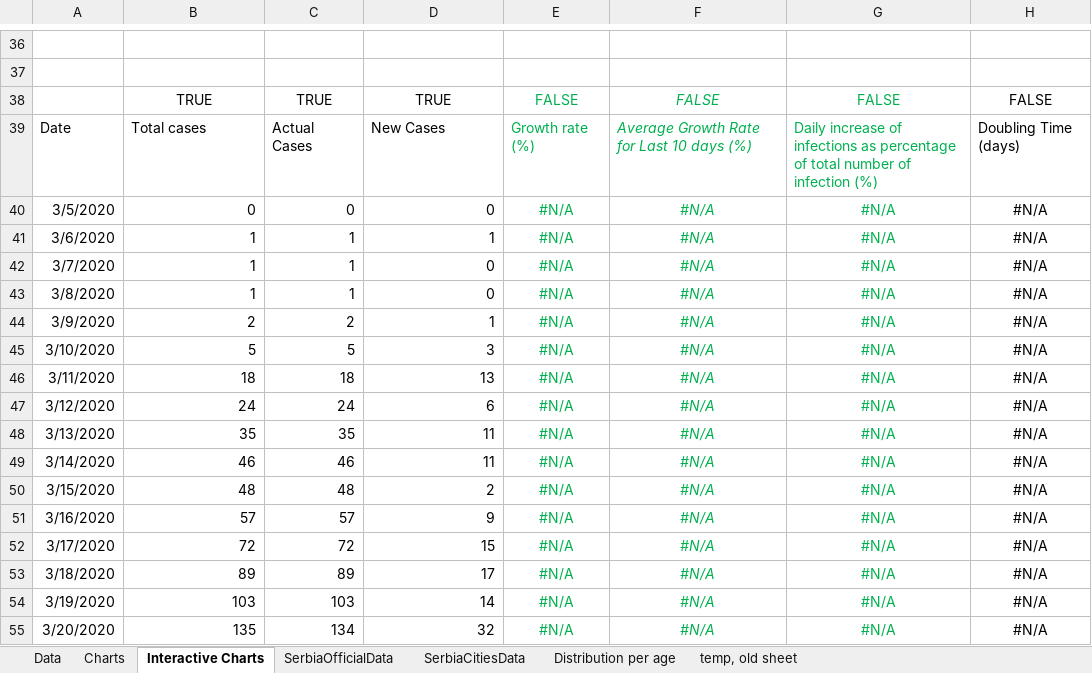
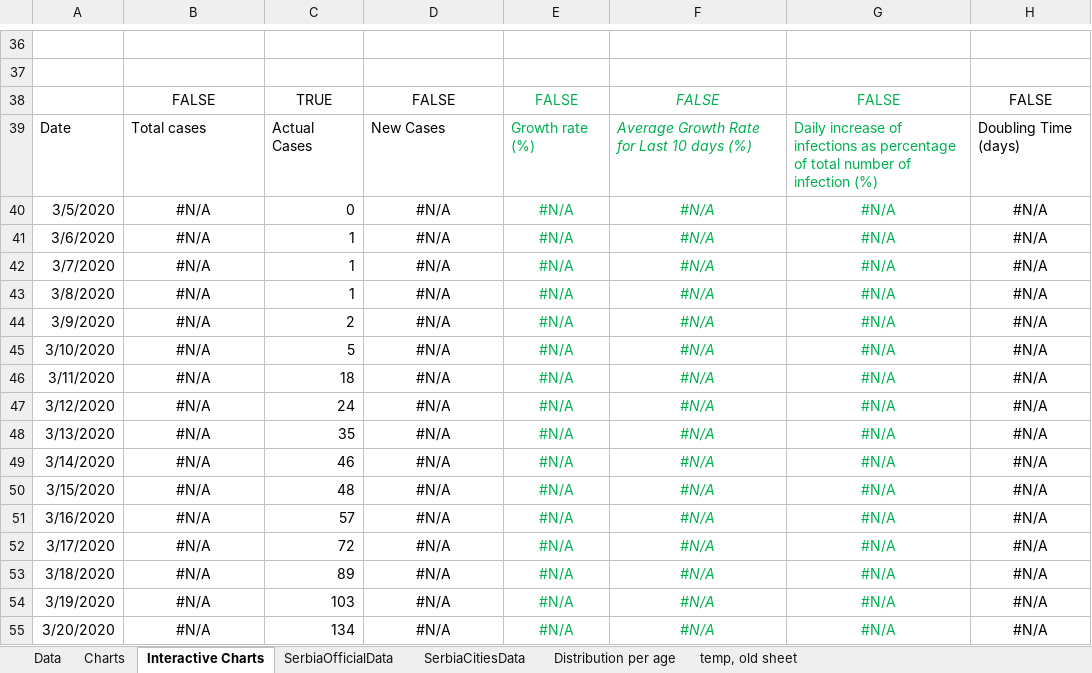
Before and after one commit to sasa-yovanovicc/covid-19, an Excel workbook: serbia covid19.xlsx, sheet Interactive Charts, drawn as a sheet; only a part is shown, gaps mark what is left out; values as stored, in another font and other column widths than the file's, no borders; charts and pictures not drawn; the diff covers the shown part only; the diff names each change by its address in the sheet, - before the commit and + after, or states it on an @@ line.

```diff
--- a/serbia covid19.xlsx (sheet Interactive Charts)
+++ b/serbia covid19.xlsx (sheet Interactive Charts)
-B38: TRUE
+B38: FALSE
-D38: TRUE
+D38: FALSE
-B40: 0
+B40: #N/A
-B40:B55 alignment: right
+B40:B55 alignment: center
-D40: 0
+D40: #N/A
-D40:D55 alignment: right
+D40:D55 alignment: center
-B41:B43: 1
+B41:B43: #N/A
-D41: 1
+D41: #N/A
-D42:D43: 0
+D42:D43: #N/A
-B44: 2
+B44: #N/A
-D44: 1
+D44: #N/A
-B45: 5
+B45: #N/A
-D45: 3
+D45: #N/A
-B46: 18
+B46: #N/A
-D46: 13
+D46: #N/A
-B47: 24
+B47: #N/A
-D47: 6
+D47: #N/A
-B48: 35
+B48: #N/A
-D48:D49: 11
+D48:D49: #N/A
-B49: 46
+B49: #N/A
-B50: 48
+B50: #N/A
-D50: 2
+D50: #N/A
-B51: 57
+B51: #N/A
-D51: 9
+D51: #N/A
-B52: 72
+B52: #N/A
-D52: 15
+D52: #N/A
-B53: 89
+B53: #N/A
-D53: 17
+D53: #N/A
-B54: 103
+B54: #N/A
-D54: 14
+D54: #N/A
-B55: 135
+B55: #N/A
-D55: 32
+D55: #N/A
```
Also changed, not shown: 390 edited cells and cell formats elsewhere in this sheet, sheet SerbiaCitiesData, sheet SerbiaOfficialData, sheet Data, sheet Distribution per age, formulas that keep their value, charts or pictures.
